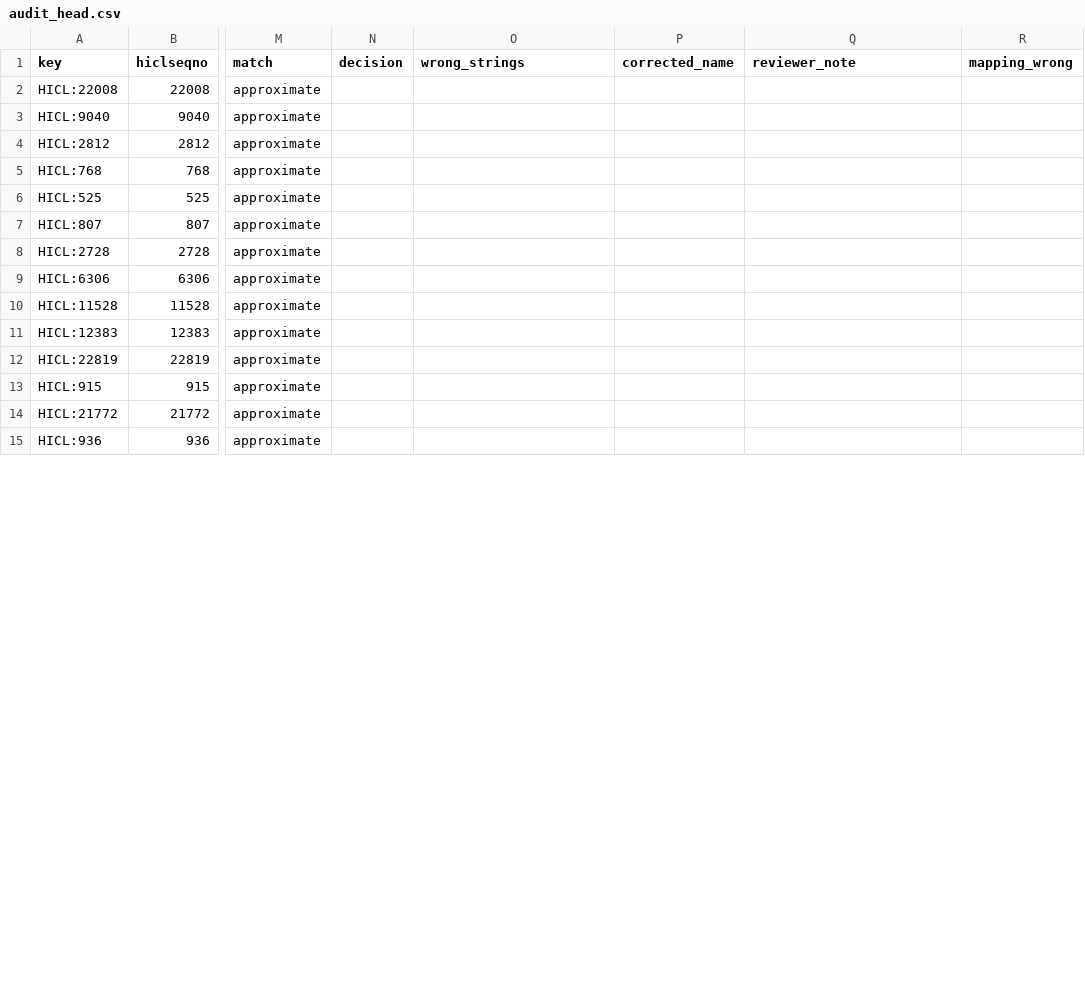
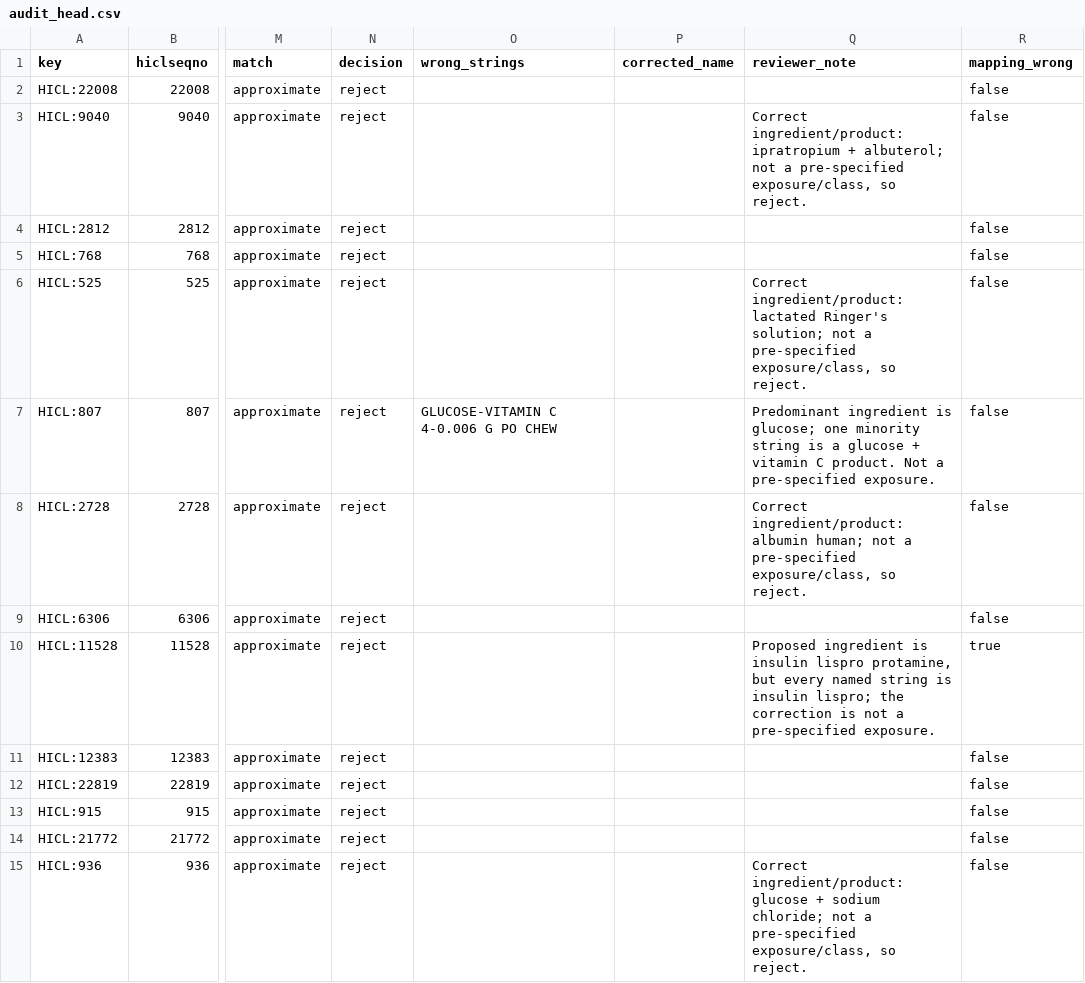
Before and after one commit to drvnv2000-lab/polysafe, a CSV file: mapping/review/audit_head.csv, drawn as a sheet; only a part is shown, gaps mark what is left out; the diff covers the shown part only; the diff names each change by its address in the sheet, - before the commit and + after, or states it on an @@ line.

```diff
--- a/mapping/review/audit_head.csv
+++ b/mapping/review/audit_head.csv
-N2:N15 (decision): (empty)
+N2:N15 (decision): reject
-R2:R9 (mapping_wrong): (empty)
+R2:R9 (mapping_wrong): false
-Q3 (reviewer_note): (empty)
+Q3 (reviewer_note): Correct ingredient/product: ipratropium + albuterol; not a pre-specified exposure/class, so reject.
-Q6 (reviewer_note): (empty)
+Q6 (reviewer_note): Correct ingredient/product: lactated Ringer's solution; not a pre-specified exposure/class, so reject.
-O7 (wrong_strings): (empty)
+O7 (wrong_strings): GLUCOSE-VITAMIN C 4-0.006 G PO CHEW
-Q7 (reviewer_note): (empty)
+Q7 (reviewer_note): Predominant ingredient is glucose; one minority string is a glucose + vitamin C product. Not a pre-specified exposure.
-Q8 (reviewer_note): (empty)
+Q8 (reviewer_note): Correct ingredient/product: albumin human; not a pre-specified exposure/class, so reject.
-Q10 (reviewer_note): (empty)
+Q10 (reviewer_note): Proposed ingredient is insulin lispro protamine, but every named string is insulin lispro; the correction is not a pre-specified exposure.
-R10 (mapping_wrong): (empty)
+R10 (mapping_wrong): true
-R11:R15 (mapping_wrong): (empty)
+R11:R15 (mapping_wrong): false
-Q15 (reviewer_note): (empty)
+Q15 (reviewer_note): Correct ingredient/product: glucose + sodium chloride; not a pre-specified exposure/class, so reject.
```
Also changed, not shown: 76 edited cells elsewhere in this file, mapping/review/audit_tail.csv, mapping/review/tier1_agents.csv, 2 other files.
